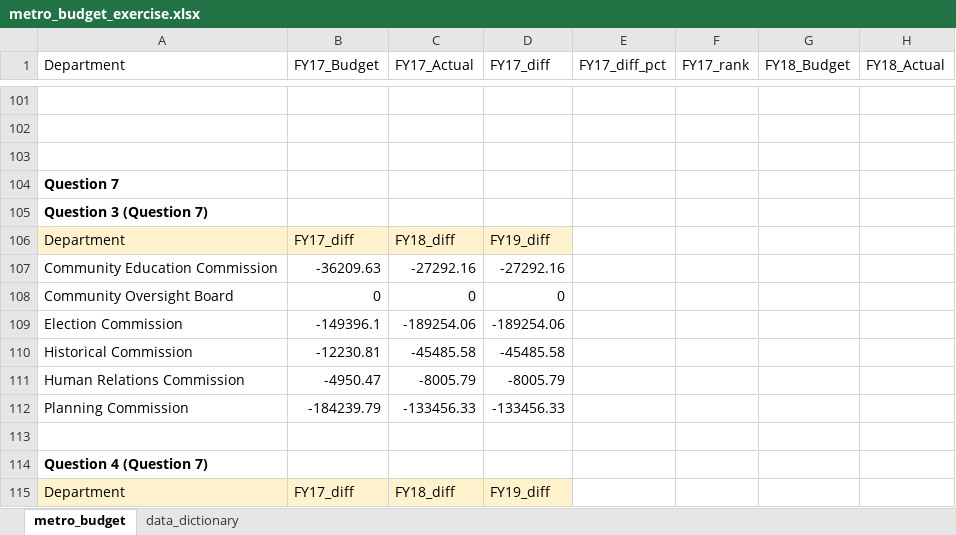
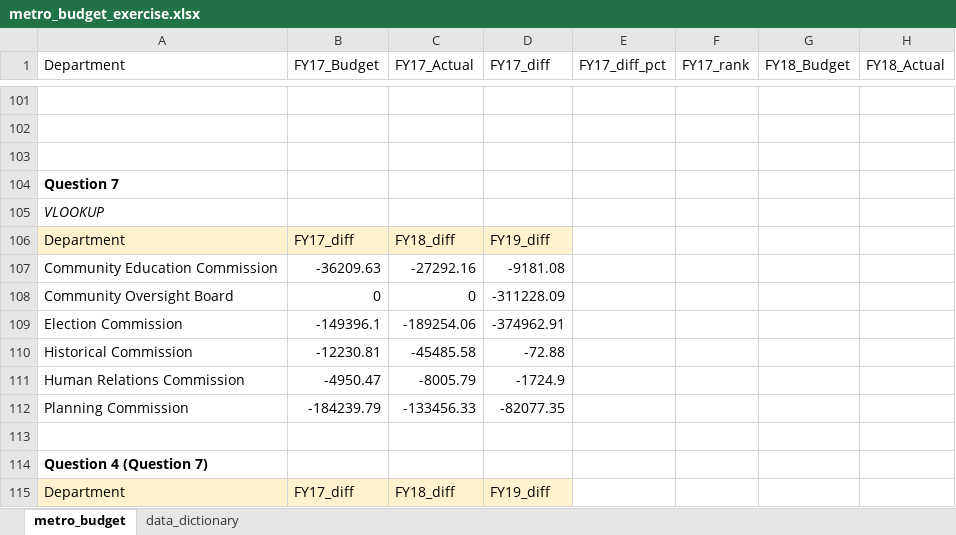
Before and after one commit to NSS-Data-Analytics-Cohort-10/lookups-budget-rushichokshi, an Excel workbook: metro_budget_exercise.xlsx, sheet metro_budget, drawn as a sheet; only a part is shown, gaps mark what is left out; values as stored, in another font and other column widths than the file's, no borders; the diff names each change by its address in the sheet, - before the commit and + after, or states it on an @@ line.

Commit message:
finished some of number 7

```diff
--- a/metro_budget_exercise.xlsx (sheet metro_budget)
+++ b/metro_budget_exercise.xlsx (sheet metro_budget)
-A105 (Department): Question 3 (Question 7)
+A105 (Department): VLOOKUP
@@ A105 bold: on → off, italic: off → on @@
-D107 (FY17_diff): -27292.16
+D107 (FY17_diff): -9181.08
-D108 (FY17_diff): 0
+D108 (FY17_diff): -311228.09
-D109 (FY17_diff): -189254.06
+D109 (FY17_diff): -374962.91
-D110 (FY17_diff): -45485.58
+D110 (FY17_diff): -72.88
-D111 (FY17_diff): -8005.79
+D111 (FY17_diff): -1724.9
-D112 (FY17_diff): -133456.33
+D112 (FY17_diff): -82077.35
```
Also changed, not shown: formulas that keep their value.
